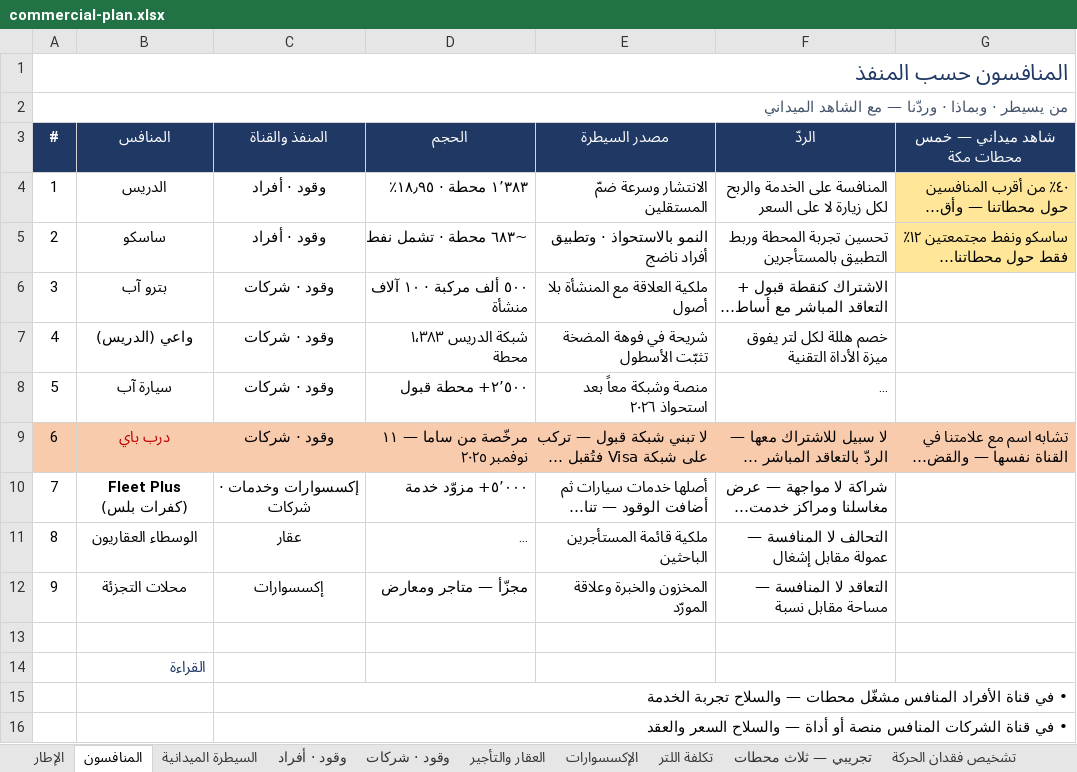
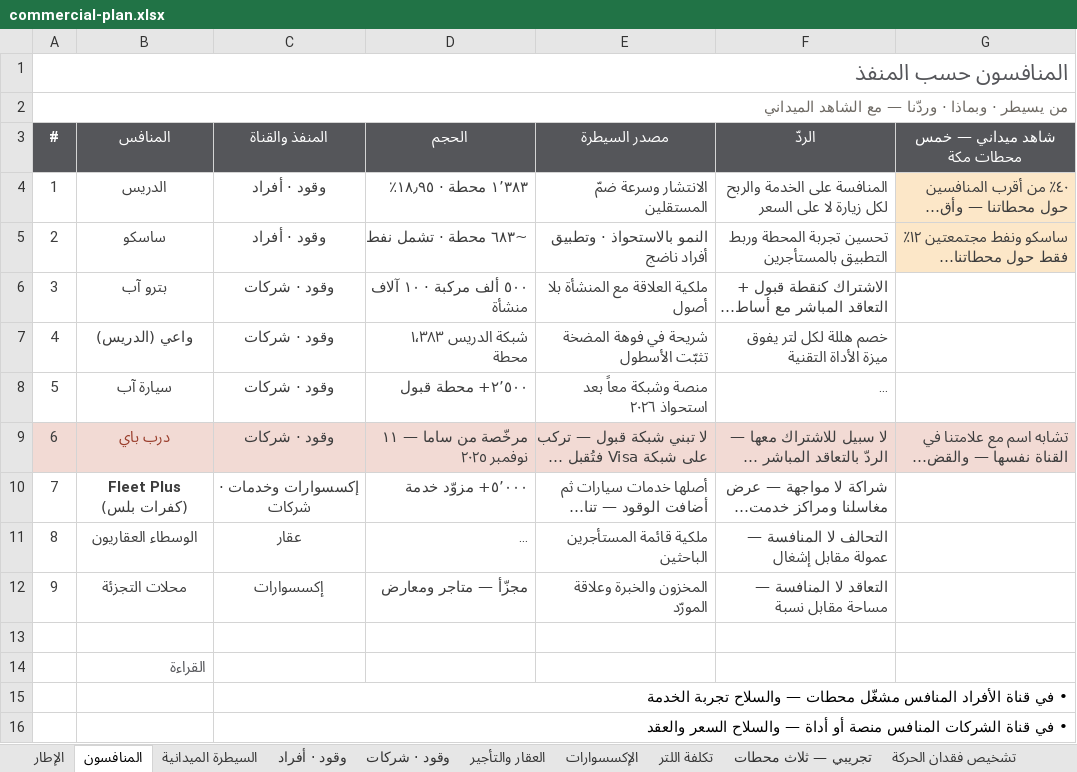
Before and after one commit to darbstations/khadija, an Excel workbook: docs/commercial-plan.xlsx, sheet المنافسون, drawn as a sheet; only a part is shown; long unchanged cells end in …; values as stored, in another font and other column widths than the file's, no borders; the diff names each change by its address in the sheet, - before the commit and + after, or states it on an @@ line.

```diff
--- a/docs/commercial-plan.xlsx (sheet المنافسون)
+++ b/docs/commercial-plan.xlsx (sheet المنافسون)
-A1 text colour: #1F3864
+A1 text colour: #55565A
-A2 text colour: #44546A
+A2 text colour: #6E6A64
-A3:G3 fill: #1F3864
+A3:G3 fill: #55565A
-A4:G5 text colour: black
+A4:G5 text colour: #3D3D3D
-G4:G5 fill: #FFE699
+G4:G5 fill: #FCE7C8
-A6:F8 text colour: black
+A6:F8 text colour: #3D3D3D
-A9 text colour: black
+A9 text colour: #3D3D3D
-A9:G9 fill: #F8CBAD
+A9:G9 fill: #F2DAD4
-B9 text colour: #C00000
+B9 text colour: #9A3E2C
-C9:G9 text colour: black
+C9:G9 text colour: #3D3D3D
-A10:F12 text colour: black
+A10:F12 text colour: #3D3D3D
-B14 text colour: #1F3864
+B14 text colour: #55565A
```
Also changed, not shown: sheet نموذج العامل, sheet السيطرة الميدانية, sheet بيانات الورديات, sheet مطابقة الوردية مع الطلب, docs/قالب-وصف-وظيفي-مبيعات-الوقود.xlsx, docs/نموذج-العامل.xlsx, 6 other files.
